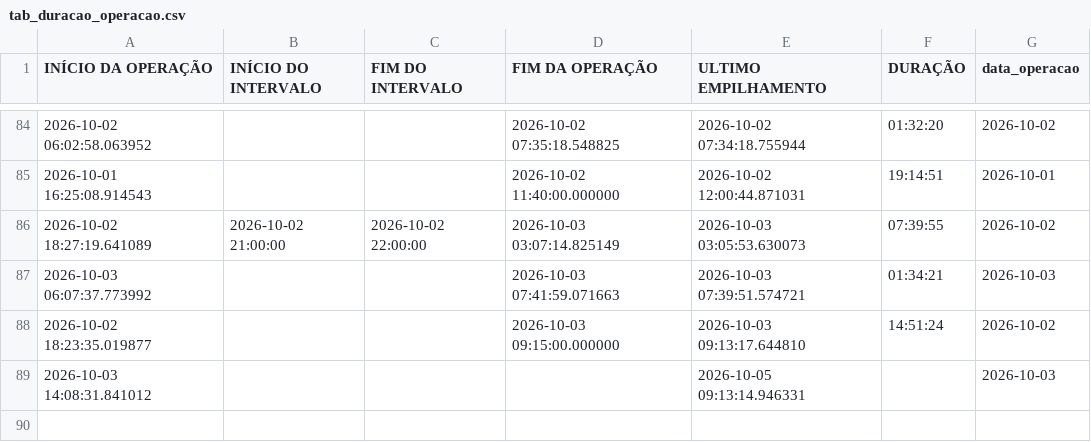
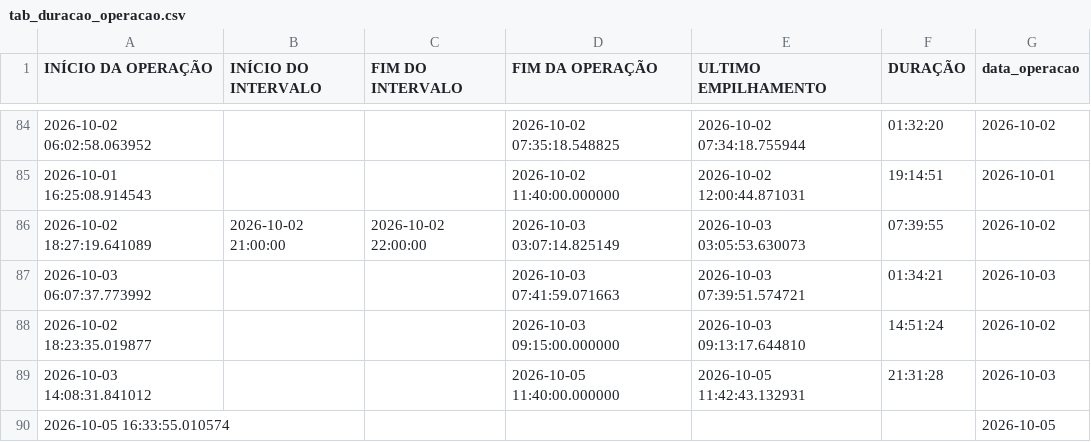
Before and after one commit to diogojfr/report-cdc-streamlit, a CSV file: data/tab_duracao_operacao.csv, drawn as a sheet; only a part is shown, gaps mark what is left out.

```diff
--- a/data/tab_duracao_operacao.csv
+++ b/data/tab_duracao_operacao.csv
@@ -88,2 +88,3 @@ INÍCIO DA OPERAÇÃO,INÍCIO DO INTERVALO,FIM DO INTERVALO,FIM DA OPERAÇÃO,UL
 2026-10-02 18:23:35.019877,,,2026-10-03 09:15:00.000000,2026-10-03 09:13:17.644810,14:51:24,2026-10-02
-2026-10-03 14:08:31.841012,,,,2026-10-05 09:13:14.946331,,2026-10-03
+2026-10-03 14:08:31.841012,,,2026-10-05 11:40:00.000000,2026-10-05 11:42:43.132931,21:31:28,2026-10-03
+2026-10-05 16:33:55.010574,,,,,,2026-10-05
```
Also changed, not shown: data/conf_registros.csv, data/montagem_transporte.csv, 9 other files.
